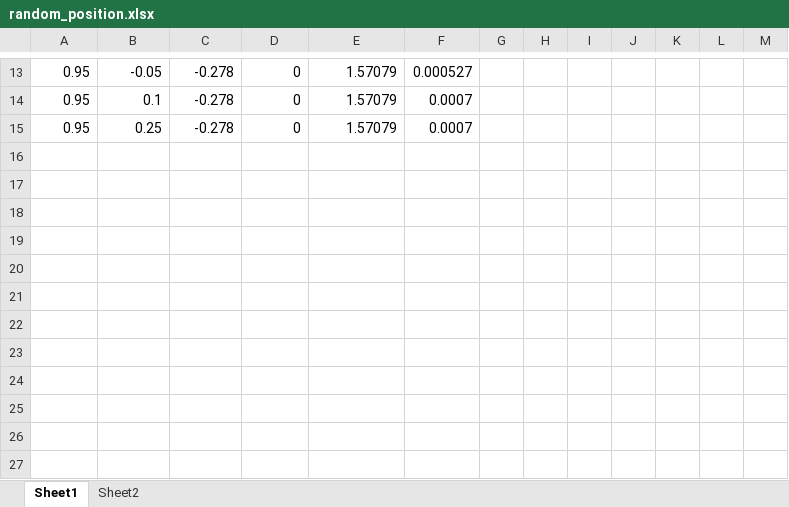
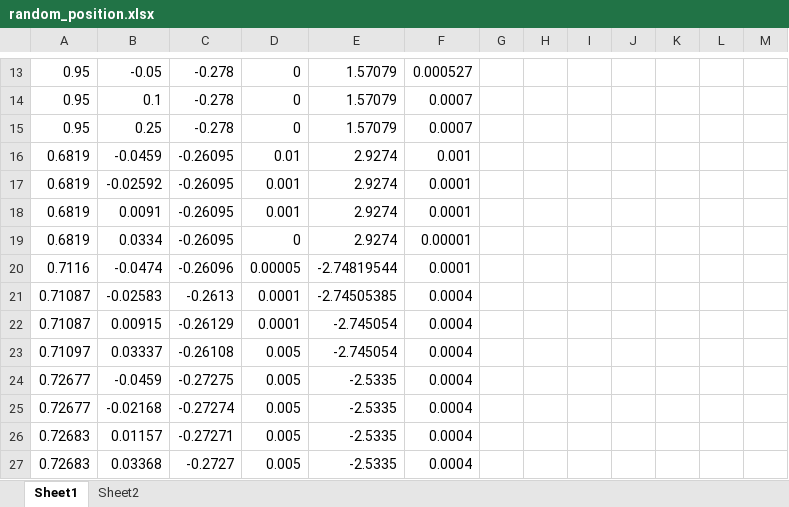
Before and after one commit to benthebear93/null-space-posture-optimization, an Excel workbook: conven_control/random_position.xlsx, sheet Sheet1, drawn as a sheet; only a part is shown, gaps mark what is left out; values as stored, in another font and other column widths than the file's, no borders; the diff names each change by its address in the sheet, - before the commit and + after, or states it on an @@ line.

Commit message:
random position xlsx

```diff
--- a/conven_control/random_position.xlsx (sheet Sheet1)
+++ b/conven_control/random_position.xlsx (sheet Sheet1)
+row 16: 0.6819 | -0.0459 | -0.26095 | 0.01 | 2.9274 | 0.001
+row 17: 0.6819 | -0.02592 | -0.26095 | 0.001 | 2.9274 | 0.0001
+row 18: 0.6819 | 0.0091 | -0.26095 | 0.001 | 2.9274 | 0.0001
+row 19: 0.6819 | 0.0334 | -0.26095 | 0 | 2.9274 | 0.00001
+row 20: 0.7116 | -0.0474 | -0.26096 | 0.00005 | -2.74819544 | 0.0001
+row 21: 0.71087 | -0.02583 | -0.2613 | 0.0001 | -2.74505385 | 0.0004
+row 22: 0.71087 | 0.00915 | -0.26129 | 0.0001 | -2.745054 | 0.0004
+row 23: 0.71097 | 0.03337 | -0.26108 | 0.005 | -2.745054 | 0.0004
+row 24: 0.72677 | -0.0459 | -0.27275 | 0.005 | -2.5335 | 0.0004
+row 25: 0.72677 | -0.02168 | -0.27274 | 0.005 | -2.5335 | 0.0004
+row 26: 0.72683 | 0.01157 | -0.27271 | 0.005 | -2.5335 | 0.0004
+row 27: 0.72683 | 0.03368 | -0.2727 | 0.005 | -2.5335 | 0.0004
```
